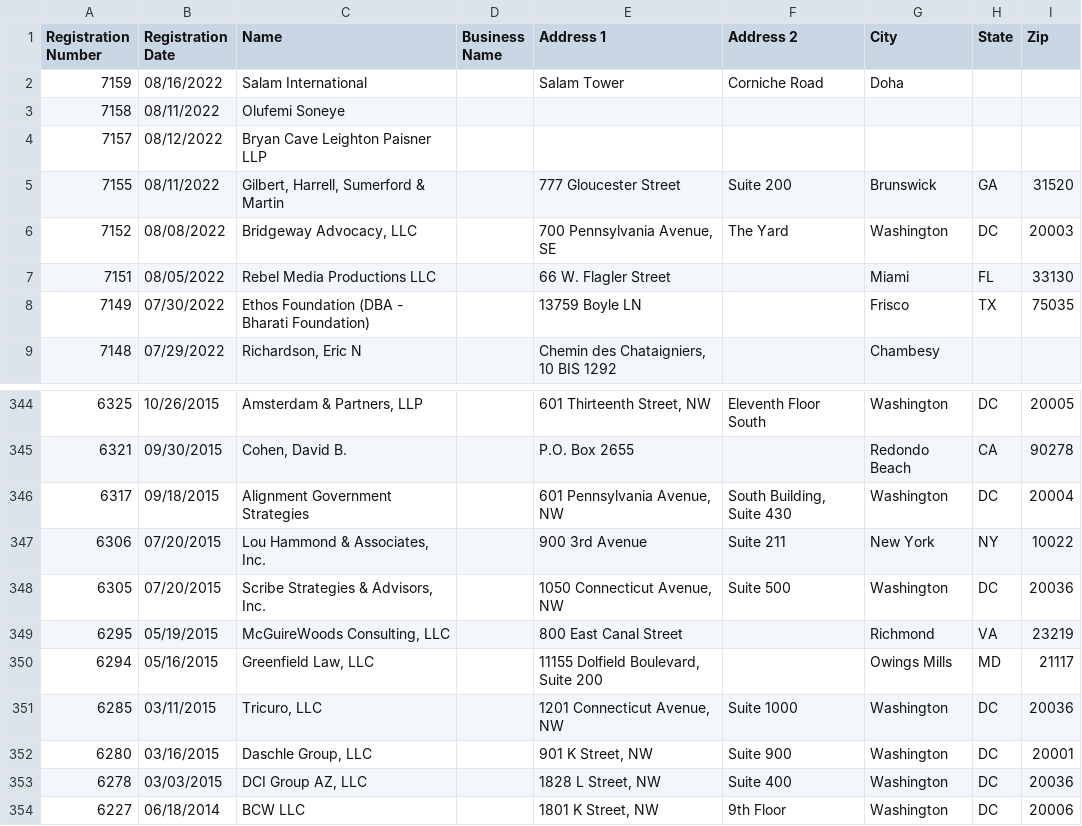
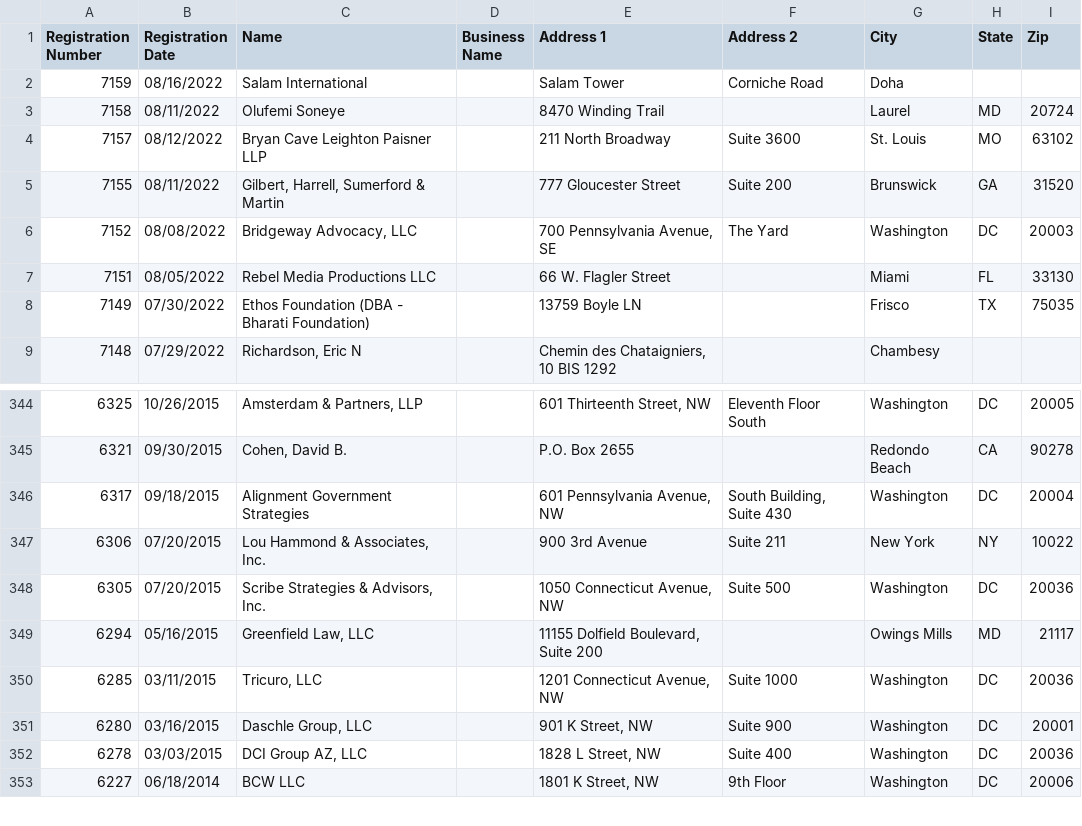
Before and after one commit to markschaver/FARA-Active, a CSV file: data.csv, drawn as a sheet; only a part is shown, gaps mark what is left out.

Commit message:
Flat: latest data (2022-08-20T08:24:58.439Z) {   "date": "2022-08-20T08:24:58.439Z",   "files": [     {       "name": "data.csv",       "deltaBytes": 476,       "source": "https://efile.fara.gov/api/v1/Registrants/csv/Active"     }   ] }

```diff
--- a/data.csv
+++ b/data.csv
@@ -2,4 +2,4 @@
 "7159","08/16/2022","Salam International","","Salam Tower","Corniche Road","Doha","",""
-"7158","08/11/2022","Olufemi Soneye","","","","","",""
-"7157","08/12/2022","Bryan Cave Leighton Paisner LLP","","","","","",""
+"7158","08/11/2022","Olufemi Soneye","","8470 Winding Trail","","Laurel","MD","20724"
+"7157","08/12/2022","Bryan Cave Leighton Paisner LLP","","211 North Broadway","Suite 3600","St. Louis","MO"," 63102"
 "7155","08/11/2022","Gilbert, Harrell, Sumerford & Martin","","777 Gloucester Street","Suite 200","Brunswick","GA","31520"
@@ -348,3 +348,2 @@
 "6305","07/20/2015","Scribe Strategies & Advisors, Inc.","","1050 Connecticut Avenue, NW ","Suite 500","Washington","DC","20036"
-"6295","05/19/2015","McGuireWoods Consulting, LLC","","800 East Canal Street","","Richmond","VA","23219"
 "6294","05/16/2015","Greenfield Law, LLC","","11155 Dolfield Boulevard, Suite 200","","Owings Mills","MD","21117"
```
